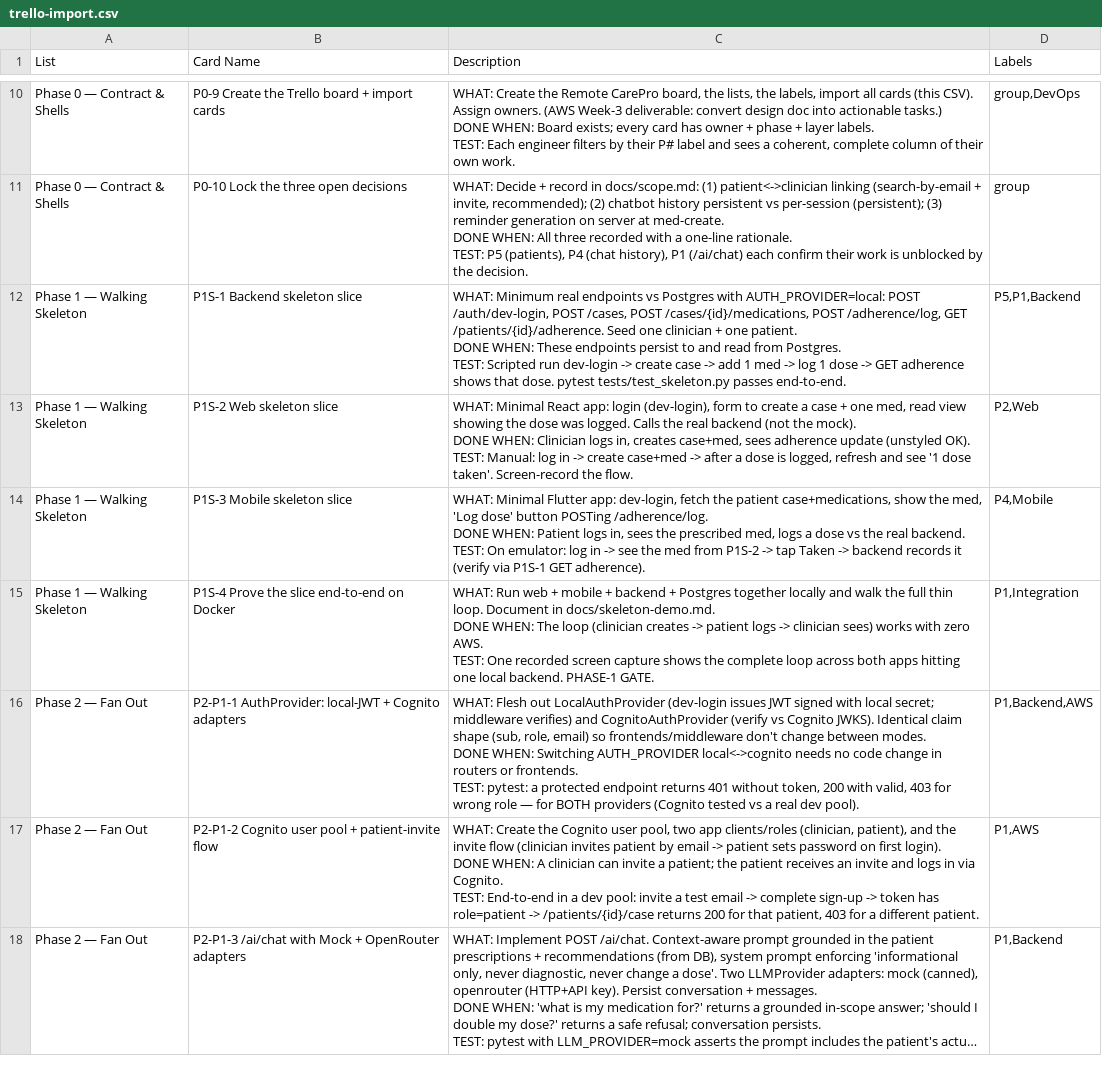
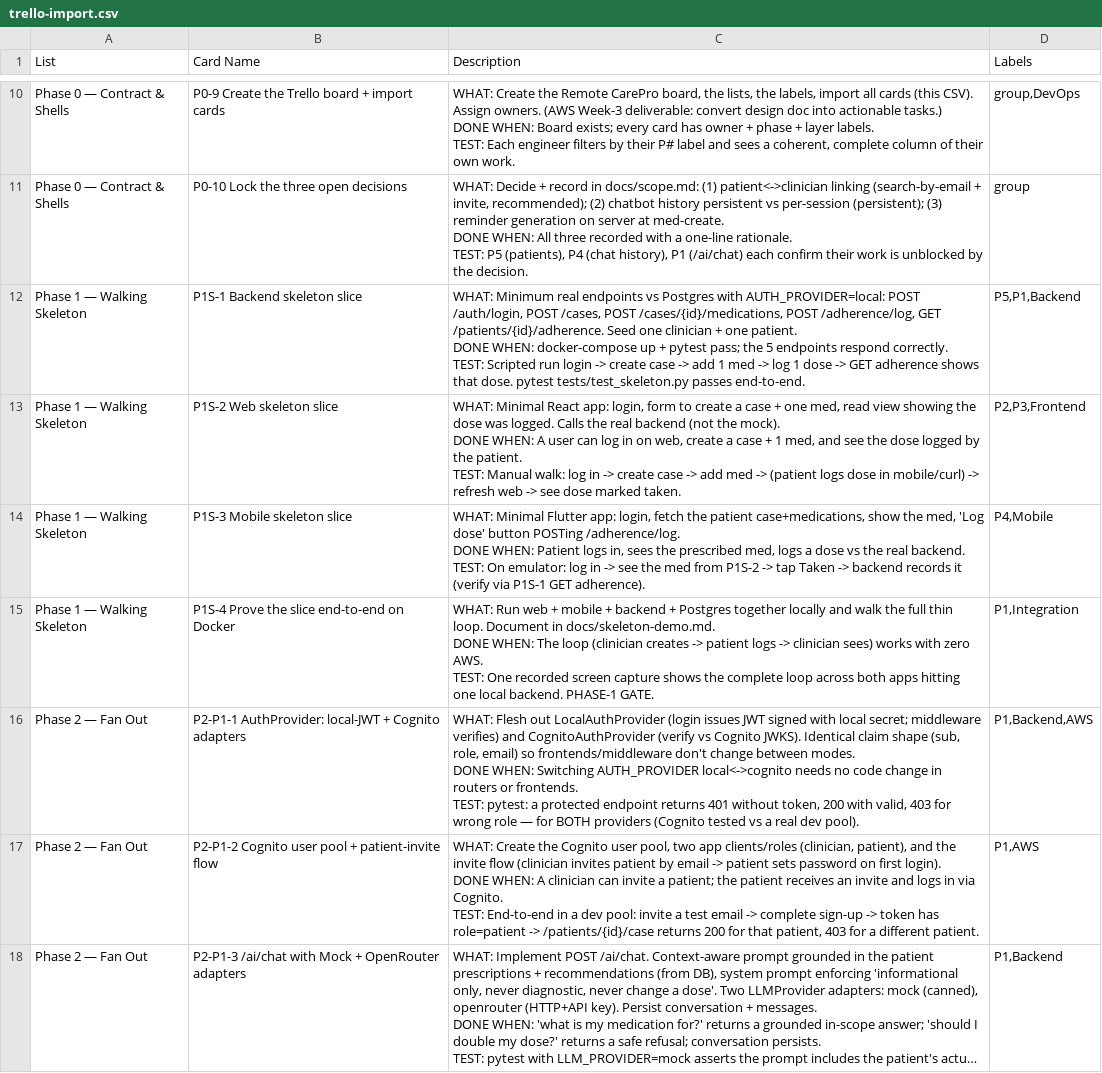
Before and after one commit to FlaviusBurghilaOPIT/uep2026, a CSV file: docs/trello-import.csv, drawn as a sheet; only a part is shown, gaps mark what is left out; long unchanged cells end in …; the diff covers the shown part only.

```diff
--- a/docs/trello-import.csv
+++ b/docs/trello-import.csv
@@ -31,11 +31,11 @@ DONE WHEN: All three recorded with a one-line rationale.
 TEST: P5 (patients), P4 (chat history), P1 (/ai/chat) each confirm their work is unblocked by the decision.",group
-Phase 1 — Walking Skeleton,P1S-1 Backend skeleton slice,"WHAT: Minimum real endpoints vs Postgres with AUTH_PROVIDER=local: POST /auth/dev-login, POST /cases, POST /cases/{id}/medications, POST /adherence/log, GET /patients/{id}/adherence. Seed one clinician + one patient.
-DONE WHEN: These endpoints persist to and read from Postgres.
-TEST: Scripted run dev-login -> create case -> add 1 med -> log 1 dose -> GET adherence shows that dose. pytest tests/test_skeleton.py passes end-to-end.","P5,P1,Backend"
-Phase 1 — Walking Skeleton,P1S-2 Web skeleton slice,"WHAT: Minimal React app: login (dev-login), form to create a case + one med, read view showing the dose was logged. Calls the real backend (not the mock).
-DONE WHEN: Clinician logs in, creates case+med, sees adherence update (unstyled OK).
-TEST: Manual: log in -> create case+med -> after a dose is logged, refresh and see '1 dose taken'. Screen-record the flow.","P2,Web"
-Phase 1 — Walking Skeleton,P1S-3 Mobile skeleton slice,"WHAT: Minimal Flutter app: dev-login, fetch the patient case+medications, show the med, 'Log dose' button POSTing /adherence/log.
-DONE WHEN: Patient logs in, sees the prescribed med, logs a dose vs the real backend.
-TEST: On emulator: log in -> see the med from P1S-2 -> tap Taken -> backend records it (verify via P1S-1 GET adherence).","P4,Mobile"
+Phase 1 — Walking Skeleton,P1S-1 Backend skeleton slice,"WHAT: Minimum real endpoints vs Postgres with AUTH_PROVIDER=local: POST /auth/login, POST /cases, POST /cases/{id}/medications, POST /adherence/log, GET /patients/{id}/adherence. Seed one clinician + one patient.
+DONE WHEN: docker-compose up + pytest pass; the 5 endpoints respond correctly.
+TEST: Scripted run login -> create case -> add 1 med -> log 1 dose -> GET adherence shows that dose. pytest tests/test_skeleton.py passes end-to-end.","P5,P1,Backend"
+Phase 1 — Walking Skeleton,P1S-2 Web skeleton slice,"WHAT: Minimal React app: login, form to create a case + one med, read view showing the dose was logged. Calls the real backend (not the mock).
+DONE WHEN: A user can log in on web, create a case + 1 med, and see the dose logged by the patient.
+TEST: Manual walk: log in -> create case -> add med -> (patient logs dose in mobile/curl) -> refresh web -> see dose marked taken.","P2,P3,Frontend"
+Phase 1 — Walking Skeleton,P1S-3 Mobile skeleton slice,"WHAT: Minimal Flutter app: login, fetch the patient case+medications, show the med, 'Log dose' button POSTing /adherence/log.
+DONE WHEN: Patient logs in, sees the prescribed med, logs a dose vs the real backend.
+TEST: On emulator: log in -> see the med from P1S-2 -> tap Taken -> backend records it (verify via P1S-1 GET adherence).","P4,Mobile"
 Phase 1 — Walking Skeleton,P1S-4 Prove the slice end-to-end on Docker,"WHAT: Run web + mobile + backend + Postgres together locally and walk the full thin loop. Document in docs/skeleton-demo.md.
@@ -43,5 +43,5 @@ DONE WHEN: The loop (clinician creates -> patient logs -> clinician sees) works
 TEST: One recorded screen capture shows the complete loop across both apps hitting one local backend. PHASE-1 GATE.","P1,Integration"
-Phase 2 — Fan Out,P2-P1-1 AuthProvider: local-JWT + Cognito adapters,"WHAT: Flesh out LocalAuthProvider (dev-login issues JWT signed with local secret; middleware verifies) and CognitoAuthProvider (verify vs Cognito JWKS). Identical claim shape (sub, role, email) so frontends/middleware don't change between modes.
-DONE WHEN: Switching AUTH_PROVIDER local<->cognito needs no code change in routers or frontends.
-TEST: pytest: a protected endpoint returns 401 without token, 200 with valid, 403 for wrong role — for BOTH providers (Cognito tested vs a real dev pool).","P1,Backend,AWS"
+Phase 2 — Fan Out,P2-P1-1 AuthProvider: local-JWT + Cognito adapters,"WHAT: Flesh out LocalAuthProvider (login issues JWT signed with local secret; middleware verifies) and CognitoAuthProvider (verify vs Cognito JWKS). Identical claim shape (sub, role, email) so frontends/middleware don't change between modes.
+DONE WHEN: Switching AUTH_PROVIDER local<->cognito needs no code change in routers or frontends.
+TEST: pytest: a protected endpoint returns 401 without token, 200 with valid, 403 for wrong role — for BOTH providers (Cognito tested vs a real dev pool).","P1,Backend,AWS"
 Phase 2 — Fan Out,P2-P1-2 Cognito user pool + patient-invite flow,"WHAT: Create the Cognito user pool, two app clients/roles (clinician, patient), and the invite flow (clinician invites patient by email -> patient sets password on first login).
```
Also changed, not shown: 4 edited cells elsewhere in this file, 9 other files.
